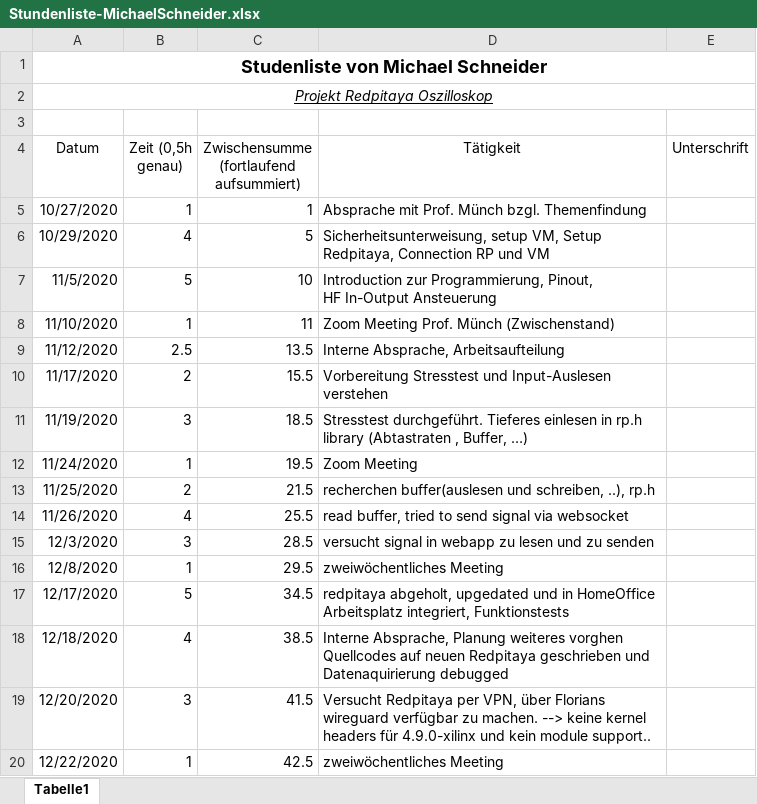
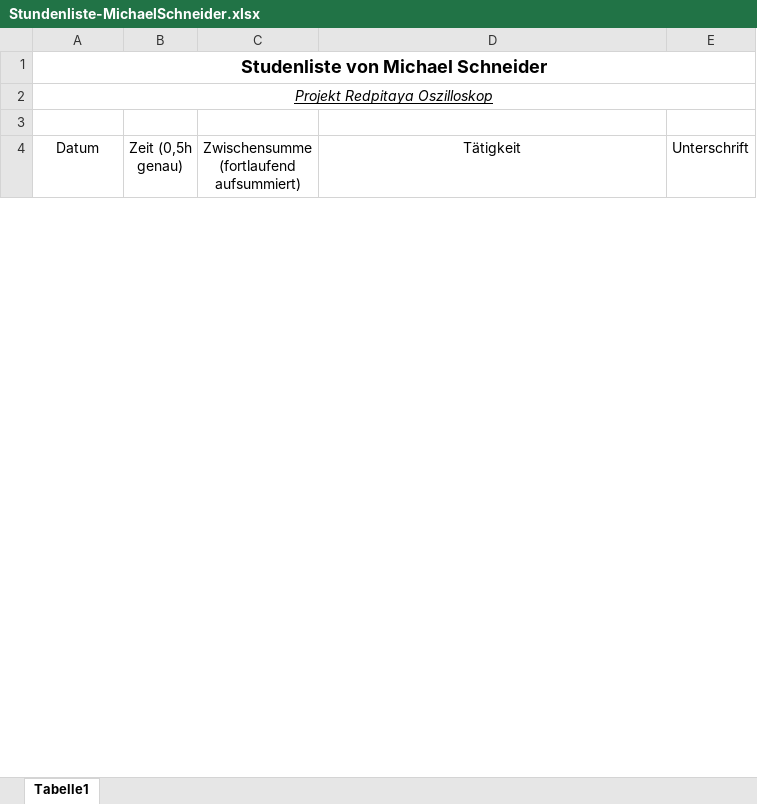
Before and after one commit to cSharpler2946/HSP-RPOSC-Redpitaya-Oszilloskop, an Excel workbook: stundenlisten/Stundenliste-MichaelSchneider.xlsx, sheet Tabelle1, drawn as a sheet; only a part is shown; values as stored, in another font and other column widths than the file's, no borders; removed rows and columns are numbered as before the commit, all else as after; ↵ is a line break in a cell; the diff covers the shown part only; the diff names each change by its address in the sheet, - before the commit and + after, or states it on an @@ line.

Commit message:
new stundenliste

```diff
--- a/stundenlisten/Stundenliste-MichaelSchneider.xlsx (sheet Tabelle1)
+++ b/stundenlisten/Stundenliste-MichaelSchneider.xlsx (sheet Tabelle1)
-row 5: 10/27/2020 | 1 | 1 | Absprache mit Prof. Münch bzgl. Themenfindung
-row 6: 10/29/2020 | 4 | 5 | Sicherheitsunterweisung, setup VM, Setup ↵ Redpitaya, Connection RP und VM
-row 7: 11/5/2020 | 5 | 10 | Introduction zur Programmierung, Pinout, ↵ HF In-Output Ansteuerung
-row 8: 11/10/2020 | 1 | 11 | Zoom Meeting Prof. Münch (Zwischenstand)
-row 9: 11/12/2020 | 2.5 | 13.5 | Interne Absprache, Arbeitsaufteilung
-row 10: 11/17/2020 | 2 | 15.5 | Vorbereitung Stresstest und Input-Auslesen verstehen
-row 11: 11/19/2020 | 3 | 18.5 | Stresstest durchgeführt. Tieferes einlesen in rp.h library (Abtastraten , Buffer, …)
-row 12: 11/24/2020 | 1 | 19.5 | Zoom Meeting
-row 13: 11/25/2020 | 2 | 21.5 | recherchen buffer(auslesen und schreiben, ..), rp.h
-row 14: 11/26/2020 | 4 | 25.5 | read buffer, tried to send signal via websocket
-row 15: 12/3/2020 | 3 | 28.5 | versucht signal in webapp zu lesen und zu senden
-row 16: 12/8/2020 | 1 | 29.5 | zweiwöchentliches Meeting
-row 17: 12/17/2020 | 5 | 34.5 | redpitaya abgeholt, upgedated und in HomeOffice Arbeitsplatz integriert, Funktionstests
-row 18: 12/18/2020 | 4 | 38.5 | Interne Absprache, Planung weiteres vorghen ↵ Quellcodes auf neuen Redpitaya geschrieben und Datenaquirierung debugged
-row 19: 12/20/2020 | 3 | 41.5 | Versucht Redpitaya per VPN, über Florians wireguard verfügbar zu machen. --> keine kernel headers für 4.9.0-xilinx und kein module support..
-row 20: 12/22/2020 | 1 | 42.5 | zweiwöchentliches Meeting
```
Also changed, not shown: 2 added rows and 21 removed rows elsewhere in this sheet, 1 other file.
